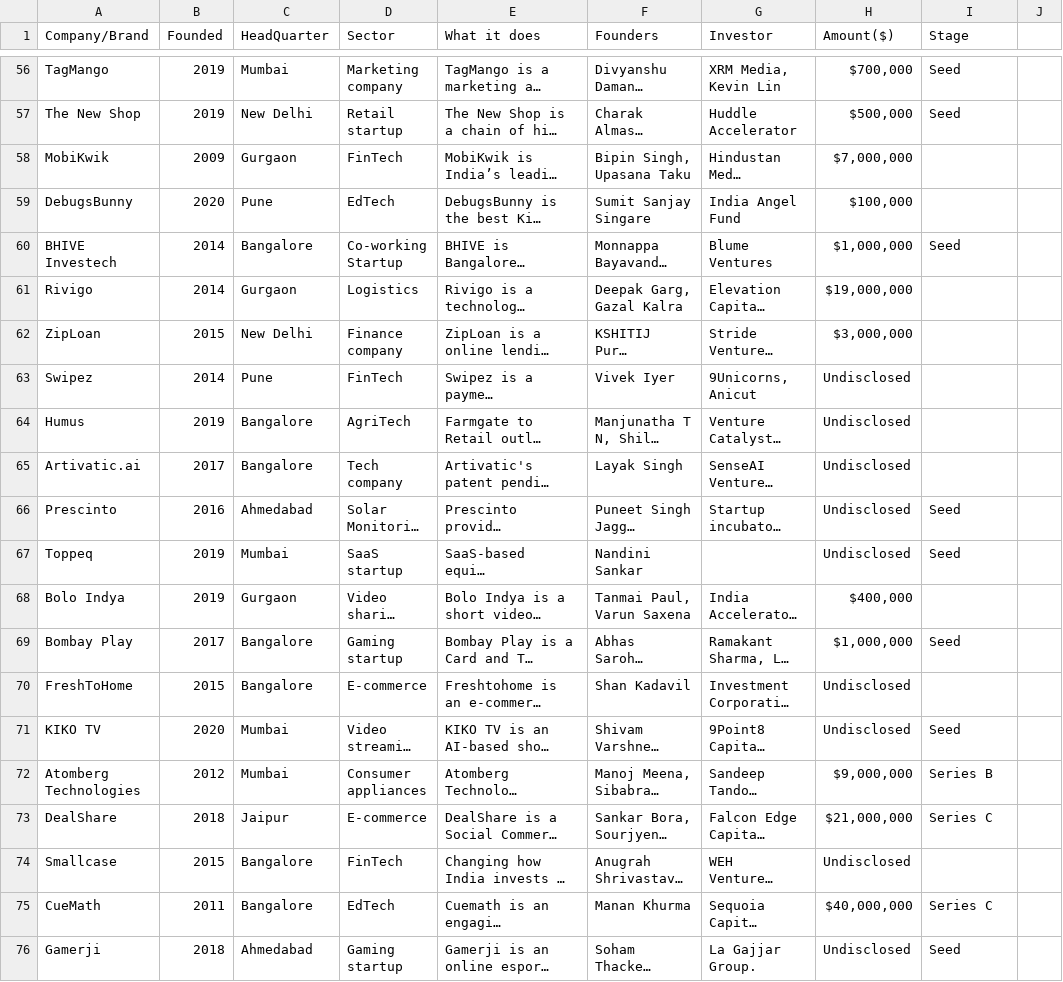
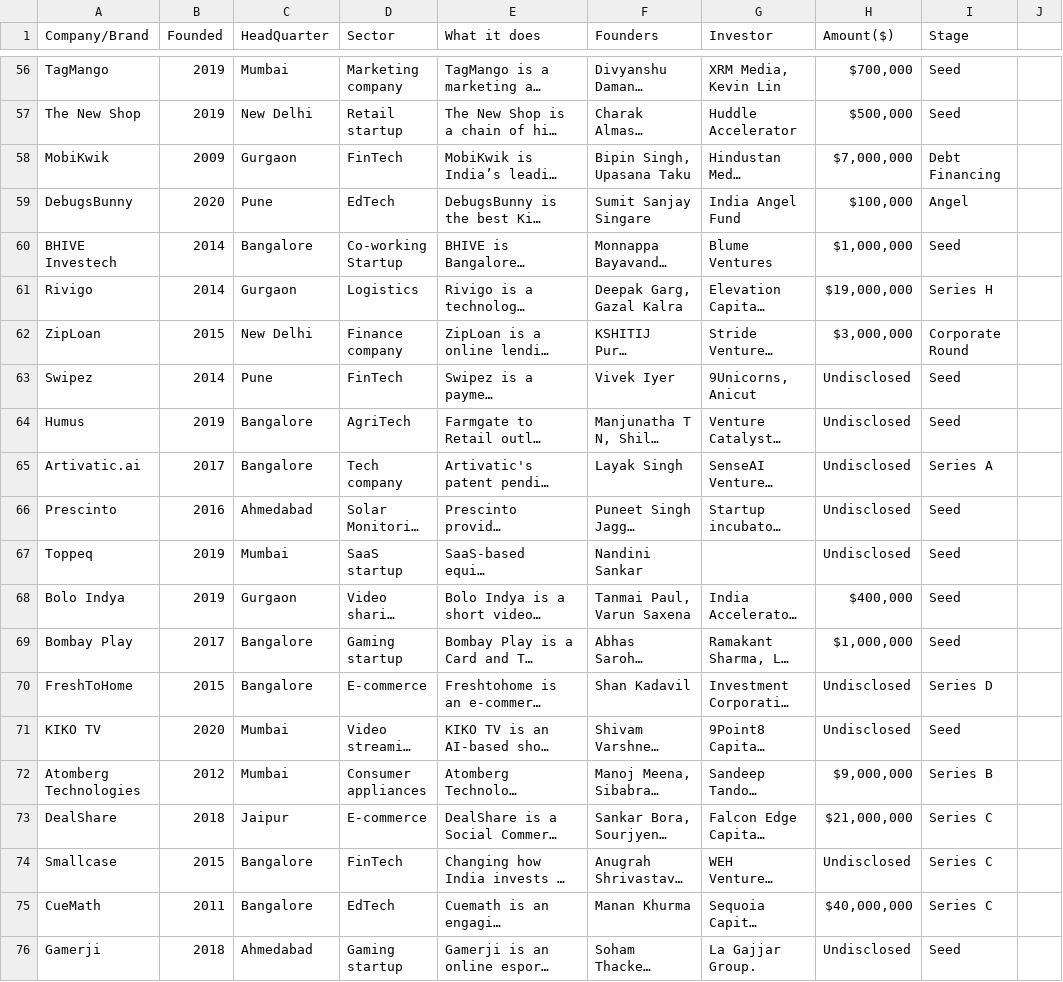
Before and after one commit to AlhassanLuqman/GROUP-ATHENS-LP1-Data_Analysis, a CSV file: India Startup Funding/startup_funding2020.csv, drawn as a sheet; only a part is shown, gaps mark what is left out; long unchanged cells end in …; the diff covers the shown part only; the diff names each change by its address in the sheet, - before the commit and + after, or states it on an @@ line.

```diff
--- a/India Startup Funding/startup_funding2020.csv
+++ b/India Startup Funding/startup_funding2020.csv
-I58 (Stage): (empty)
+I58 (Stage): Debt Financing
-I59 (Stage): (empty)
+I59 (Stage): Angel
-I61 (Stage): (empty)
+I61 (Stage): Series H
-I62 (Stage): (empty)
+I62 (Stage): Corporate Round
-I63:I64 (Stage): (empty)
+I63:I64 (Stage): Seed
-I65 (Stage): (empty)
+I65 (Stage): Series A
-I68 (Stage): (empty)
+I68 (Stage): Seed
-I70 (Stage): (empty)
+I70 (Stage): Series D
-I74 (Stage): (empty)
+I74 (Stage): Series C
```
Also changed, not shown: 30 edited cells elsewhere in this file.
